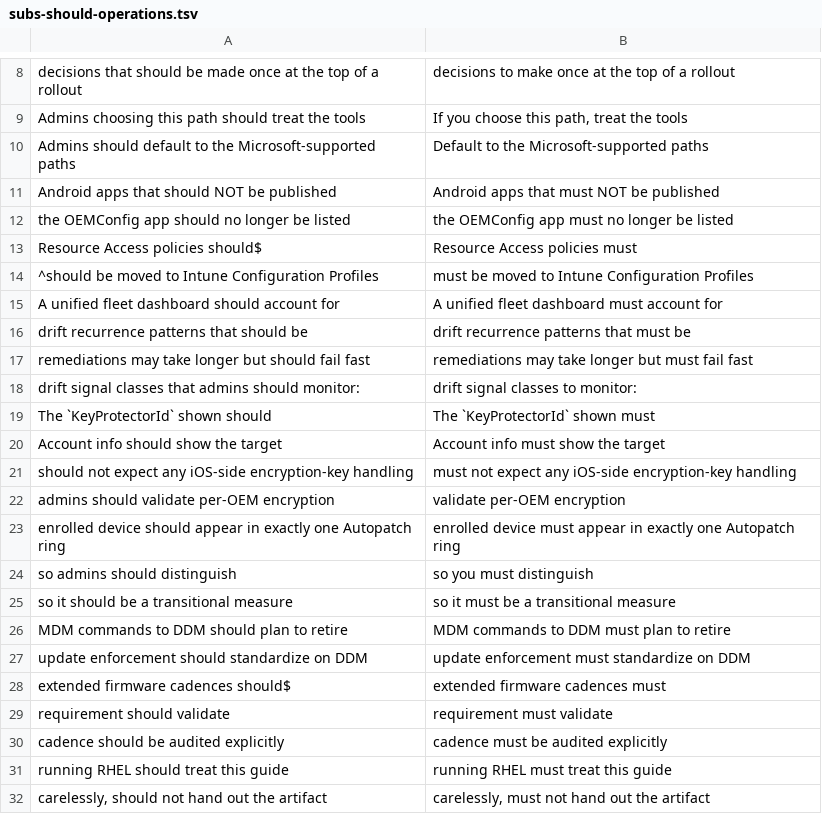
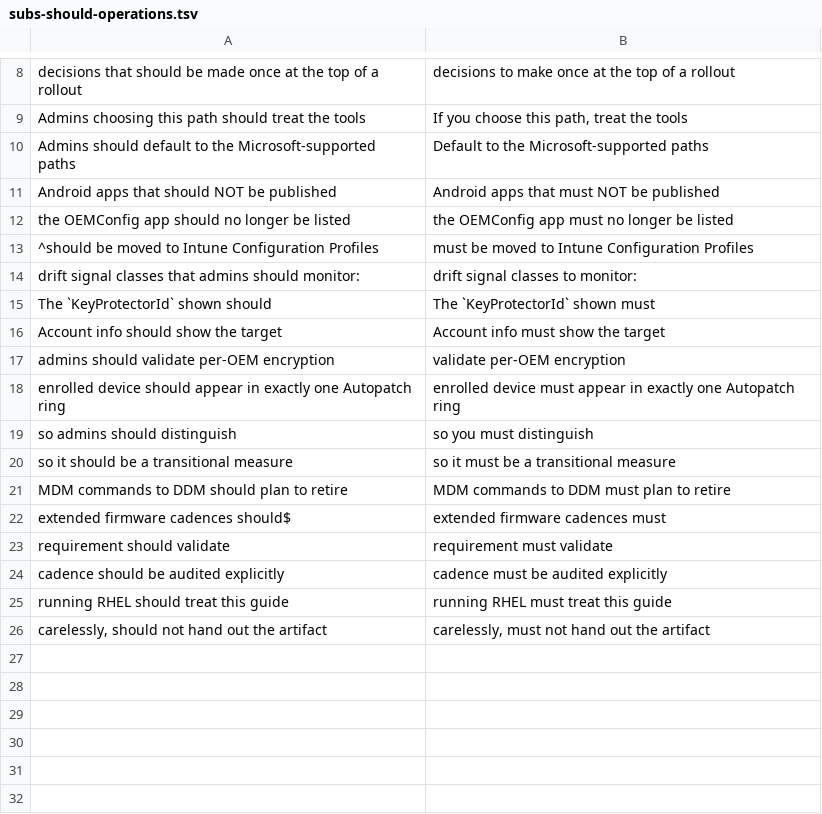
Before and after one commit to Schweinehund/Autopilot, a TSV file: scripts/docs-style/subs-should-operations.tsv, drawn as a sheet; only a part is shown, gaps mark what is left out; the diff names each change by its address in the sheet, - before the commit and + after, or states it on an @@ line.

```diff
--- a/scripts/docs-style/subs-should-operations.tsv
+++ b/scripts/docs-style/subs-should-operations.tsv
-row 13: Resource Access policies should$ | Resource Access policies must
-row 15: A unified fleet dashboard should account for | A unified fleet dashboard must account for
-row 16: drift recurrence patterns that should be | drift recurrence patterns that must be
-row 17: remediations may take longer but should fail fast | remediations may take longer but must fail fast
-row 21: should not expect any iOS-side encryption-key handling | must not expect any iOS-side encryption-key handling
-row 27: update enforcement should standardize on DDM | update enforcement must standardize on DDM
```
Also changed, not shown: scripts/docs-style/subs-should-crossplatform.tsv, scripts/docs-style/subs-should-l2.tsv, 7 other files.
